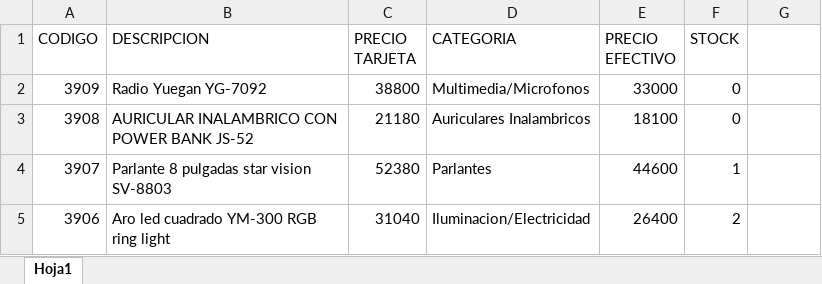
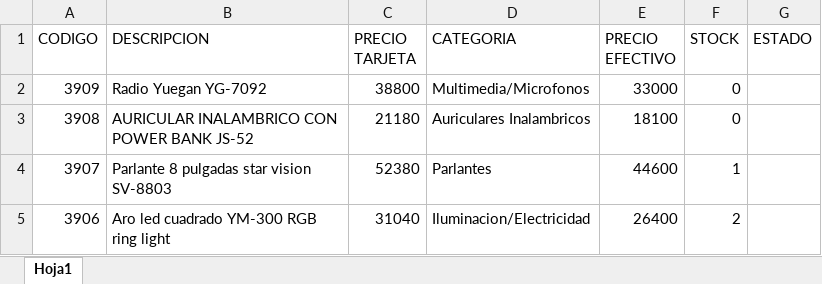
Before and after one commit to Nickbaster/tecnocodys, an Excel workbook: productos.xlsx, sheet Hoja1, drawn as a sheet; only a part is shown; values as stored, in another font and other column widths than the file's, no borders; the diff names each change by its address in the sheet, - before the commit and + after, or states it on an @@ line.

```diff
--- a/productos.xlsx (sheet Hoja1)
+++ b/productos.xlsx (sheet Hoja1)
-G1: (empty)
+G1: ESTADO
```
Also changed, not shown: 2 other files.
